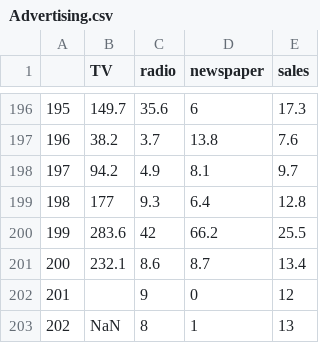
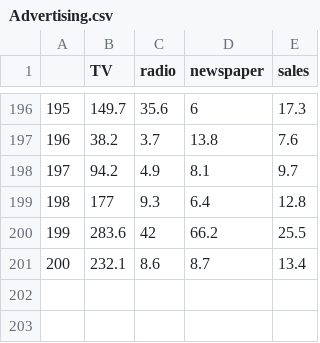
Before and after one commit to sethshines/ML-learning, a CSV file: Advertising.csv, drawn as a sheet; only a part is shown, gaps mark what is left out; the diff names each change by its address in the sheet, - before the commit and + after, or states it on an @@ line.

```diff
--- a/Advertising.csv
+++ b/Advertising.csv
-row 202: 201 |  | 9 | 0 | 12
-row 203: 202 | NaN | 8 | 1 | 13
```
Also changed, not shown: 2 other files.
